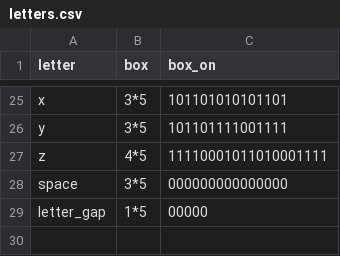
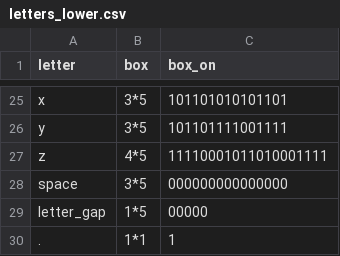
Before and after one commit to houseofstuart/train-board, a CSV file: resources/letters_lower.csv (was resources/letters.csv), drawn as a sheet; only a part is shown, gaps mark what is left out; the diff names each change by its address in the sheet, - before the commit and + after, or states it on an @@ line.

Commit message:
Upper + lower case seperation

```diff
--- a/resources/letters.csv
+++ b/resources/letters_lower.csv
+row 30: . | 1*1 | 1
```
Also changed, not shown: 4 other files.
